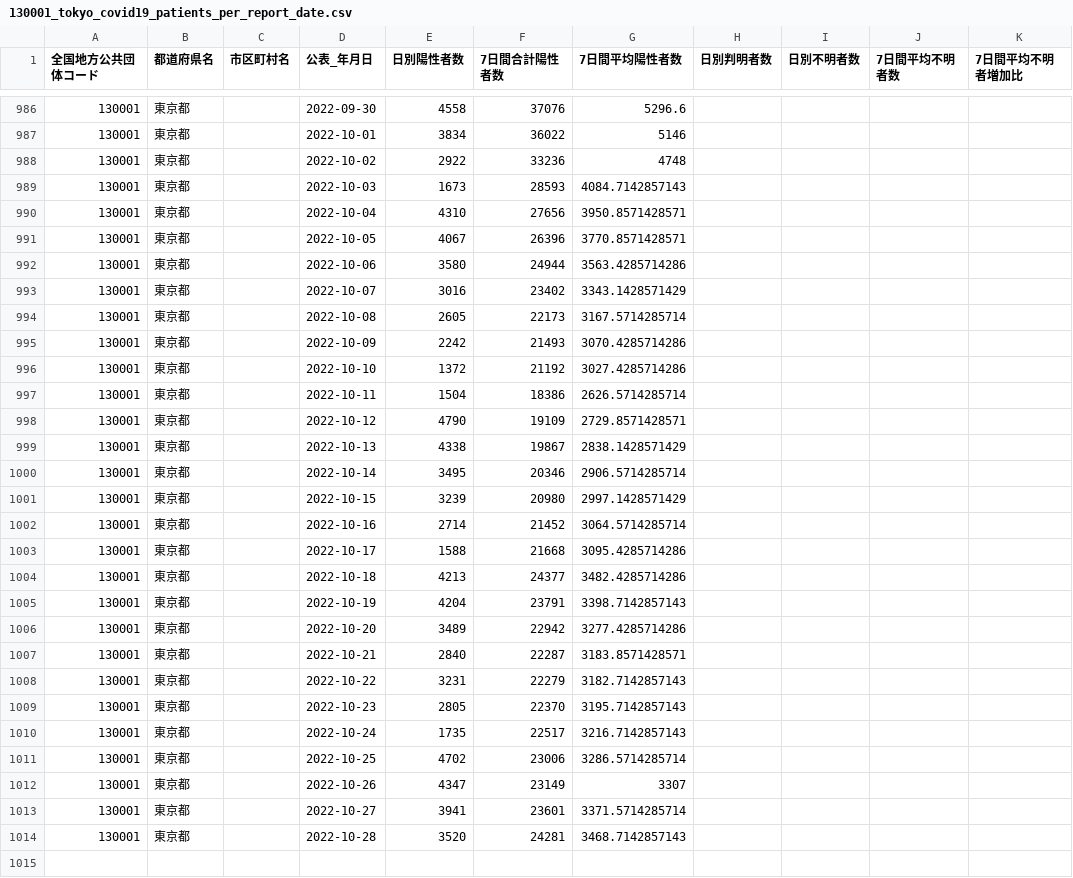
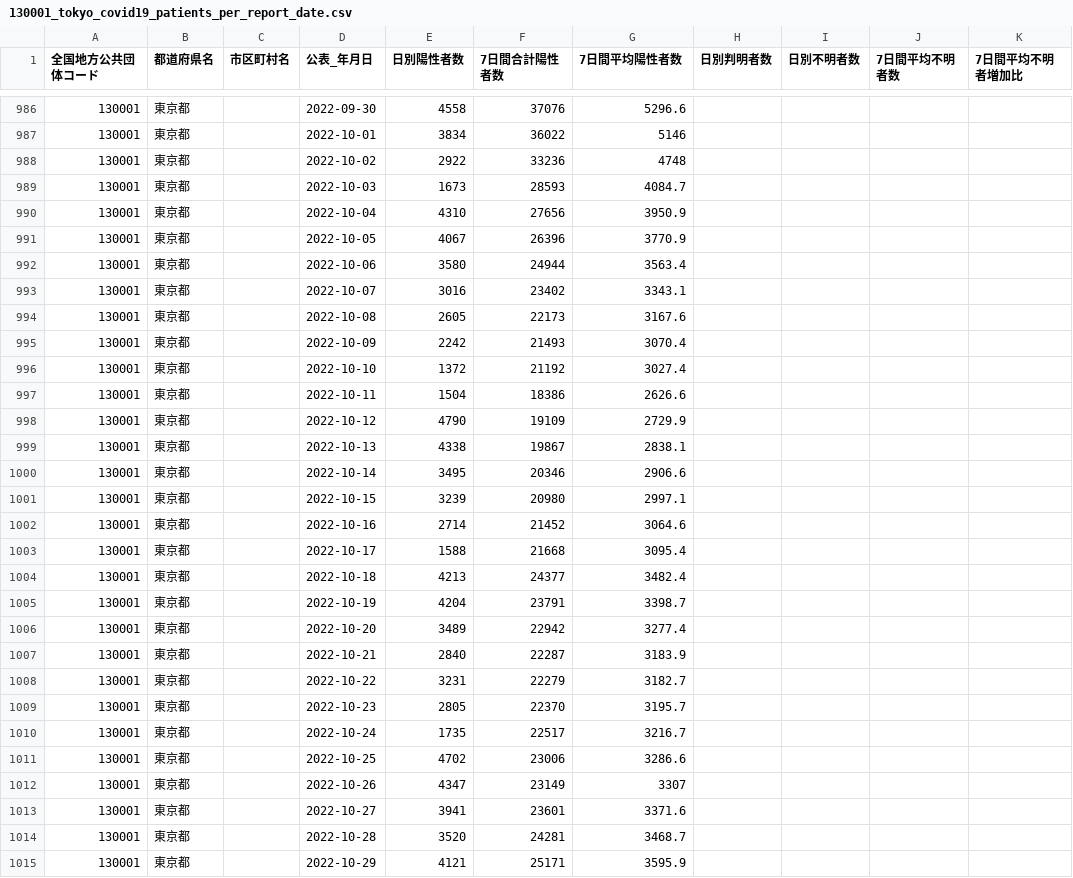
Before and after one commit to Nobukuni-Hyakutake/covid19tokyo, a CSV file: 130001_tokyo_covid19_patients_per_report_date.csv, drawn as a sheet; only a part is shown, gaps mark what is left out.

Commit message:
update data

```diff
--- a/130001_tokyo_covid19_patients_per_report_date.csv
+++ b/130001_tokyo_covid19_patients_per_report_date.csv
@@ -988,27 +988,28 @@
 130001,東京都,,2022-10-02,2922,33236,4748,,,,
-130001,東京都,,2022-10-03,1673,28593,4084.7142857143,,,,
-130001,東京都,,2022-10-04,4310,27656,3950.8571428571,,,,
-130001,東京都,,2022-10-05,4067,26396,3770.8571428571,,,,
-130001,東京都,,2022-10-06,3580,24944,3563.4285714286,,,,
-130001,東京都,,2022-10-07,3016,23402,3343.1428571429,,,,
-130001,東京都,,2022-10-08,2605,22173,3167.5714285714,,,,
-130001,東京都,,2022-10-09,2242,21493,3070.4285714286,,,,
-130001,東京都,,2022-10-10,1372,21192,3027.4285714286,,,,
-130001,東京都,,2022-10-11,1504,18386,2626.5714285714,,,,
-130001,東京都,,2022-10-12,4790,19109,2729.8571428571,,,,
-130001,東京都,,2022-10-13,4338,19867,2838.1428571429,,,,
-130001,東京都,,2022-10-14,3495,20346,2906.5714285714,,,,
-130001,東京都,,2022-10-15,3239,20980,2997.1428571429,,,,
-130001,東京都,,2022-10-16,2714,21452,3064.5714285714,,,,
-130001,東京都,,2022-10-17,1588,21668,3095.4285714286,,,,
-130001,東京都,,2022-10-18,4213,24377,3482.4285714286,,,,
-130001,東京都,,2022-10-19,4204,23791,3398.7142857143,,,,
-130001,東京都,,2022-10-20,3489,22942,3277.4285714286,,,,
-130001,東京都,,2022-10-21,2840,22287,3183.8571428571,,,,
-130001,東京都,,2022-10-22,3231,22279,3182.7142857143,,,,
-130001,東京都,,2022-10-23,2805,22370,3195.7142857143,,,,
-130001,東京都,,2022-10-24,1735,22517,3216.7142857143,,,,
-130001,東京都,,2022-10-25,4702,23006,3286.5714285714,,,,
+130001,東京都,,2022-10-03,1673,28593,4084.7,,,,
+130001,東京都,,2022-10-04,4310,27656,3950.9,,,,
+130001,東京都,,2022-10-05,4067,26396,3770.9,,,,
+130001,東京都,,2022-10-06,3580,24944,3563.4,,,,
+130001,東京都,,2022-10-07,3016,23402,3343.1,,,,
+130001,東京都,,2022-10-08,2605,22173,3167.6,,,,
+130001,東京都,,2022-10-09,2242,21493,3070.4,,,,
+130001,東京都,,2022-10-10,1372,21192,3027.4,,,,
+130001,東京都,,2022-10-11,1504,18386,2626.6,,,,
+130001,東京都,,2022-10-12,4790,19109,2729.9,,,,
+130001,東京都,,2022-10-13,4338,19867,2838.1,,,,
+130001,東京都,,2022-10-14,3495,20346,2906.6,,,,
+130001,東京都,,2022-10-15,3239,20980,2997.1,,,,
+130001,東京都,,2022-10-16,2714,21452,3064.6,,,,
+130001,東京都,,2022-10-17,1588,21668,3095.4,,,,
+130001,東京都,,2022-10-18,4213,24377,3482.4,,,,
+130001,東京都,,2022-10-19,4204,23791,3398.7,,,,
+130001,東京都,,2022-10-20,3489,22942,3277.4,,,,
+130001,東京都,,2022-10-21,2840,22287,3183.9,,,,
+130001,東京都,,2022-10-22,3231,22279,3182.7,,,,
+130001,東京都,,2022-10-23,2805,22370,3195.7,,,,
+130001,東京都,,2022-10-24,1735,22517,3216.7,,,,
+130001,東京都,,2022-10-25,4702,23006,3286.6,,,,
 130001,東京都,,2022-10-26,4347,23149,3307,,,,
-130001,東京都,,2022-10-27,3941,23601,3371.5714285714,,,,
-130001,東京都,,2022-10-28,3520,24281,3468.7142857143,,,,
+130001,東京都,,2022-10-27,3941,23601,3371.6,,,,
+130001,東京都,,2022-10-28,3520,24281,3468.7,,,,
+130001,東京都,,2022-10-29,4121,25171,3595.9,,,,
```
Also changed, not shown: 2 other files.
